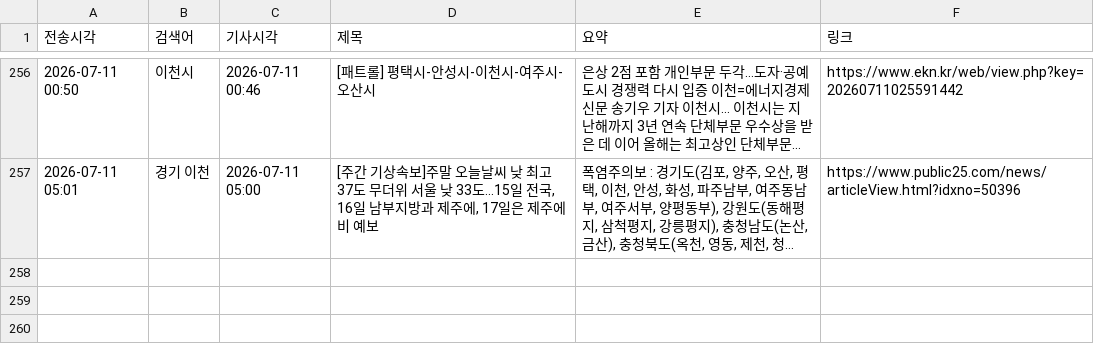
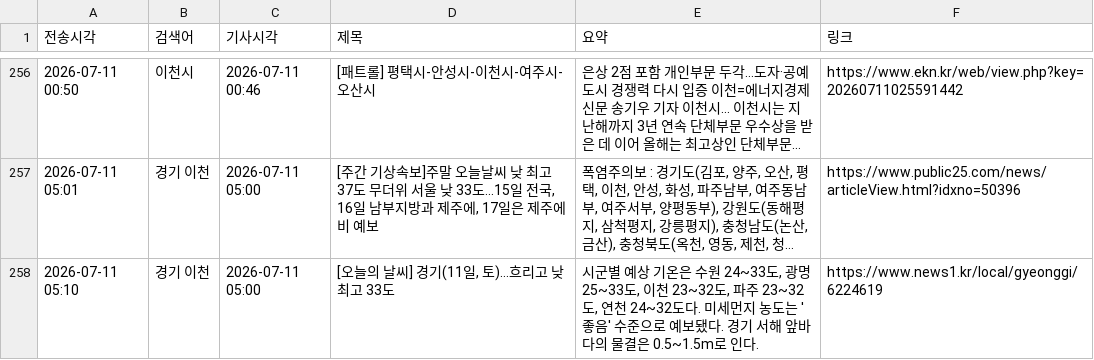
Before and after one commit to linphyca-sys/icheon-news-bot, a CSV file: articles.csv, drawn as a sheet; only a part is shown, gaps mark what is left out; long unchanged cells end in …; the diff names each change by its address in the sheet, - before the commit and + after, or states it on an @@ line.

```diff
--- a/articles.csv
+++ b/articles.csv
+row 258: 2026-07-11 05:10 | 경기 이천 | 2026-07-11 05:00 | [오늘의 날씨] 경기(11일, 토)…흐리고 낮 최고 33도 | 시군별 예상 기온은 수원 24~33도, 광명 25~33도, 이천 23~32도, 파주 23~32도, 연천 24~32도다. 미세먼지 농도는 '좋음' 수준으로 예보됐다. 경기 서해 앞바다의 물결은 0.5~1.5m로 인다. | https://www.news1.kr/local/gyeonggi/6224619
```
Also changed, not shown: 1 other file.
